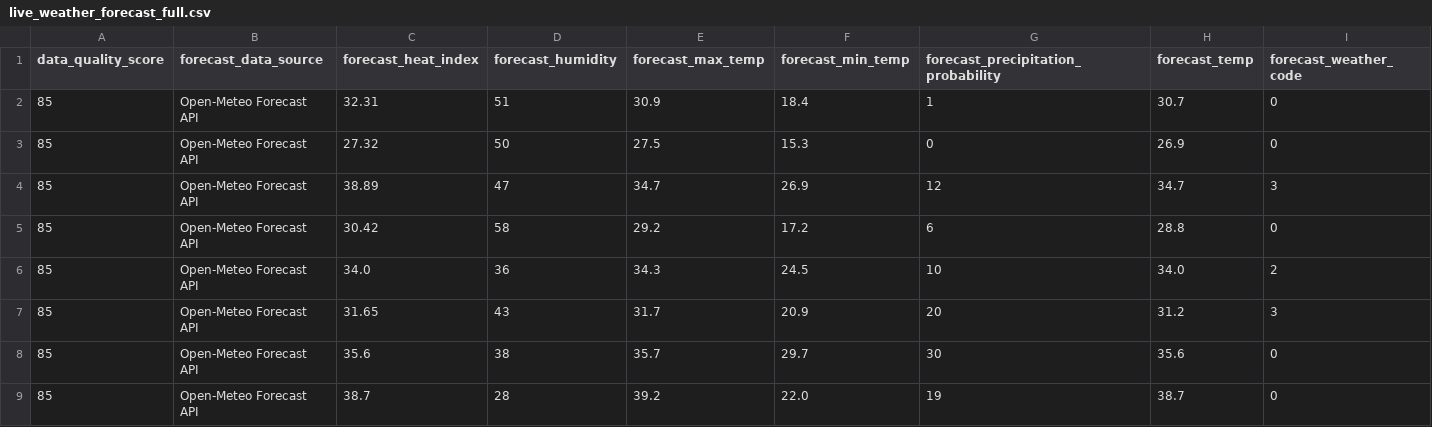
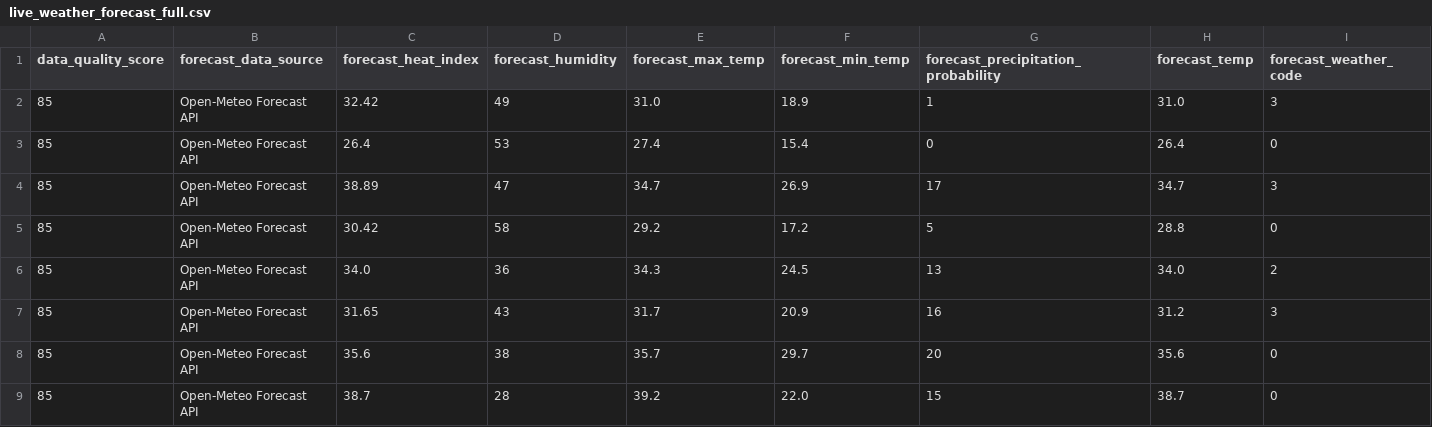
Before and after one commit to sgoersdorf-design/the-weather-cup-2026, a CSV file: data/live_weather_forecast_full.csv, drawn as a sheet; only a part is shown; removed rows and columns are numbered as before the commit, all else as after; rows hold the shown columns only; the diff names each change by its address in the sheet, - before the commit and + after, or states it on an @@ line.

```diff
--- a/data/live_weather_forecast_full.csv
+++ b/data/live_weather_forecast_full.csv
-row 2: 85 | Open-Meteo Forecast API | 32.31 | 51 | 30.9 | 18.4 | 1 | 30.7 | 0
-row 3: 85 | Open-Meteo Forecast API | 27.32 | 50 | 27.5 | 15.3 | 0 | 26.9 | 0
+row 2: 85 | Open-Meteo Forecast API | 32.42 | 49 | 31.0 | 18.9 | 1 | 31.0 | 3
+row 3: 85 | Open-Meteo Forecast API | 26.4 | 53 | 27.4 | 15.4 | 0 | 26.4 | 0
-G4: 12
+G4: 17
-G5: 6
+G5: 5
-G6: 10
+G6: 13
-G7: 20
+G7: 16
-G8: 30
+G8: 20
-G9: 19
+G9: 15
```
Also changed, not shown: 3 other files.
